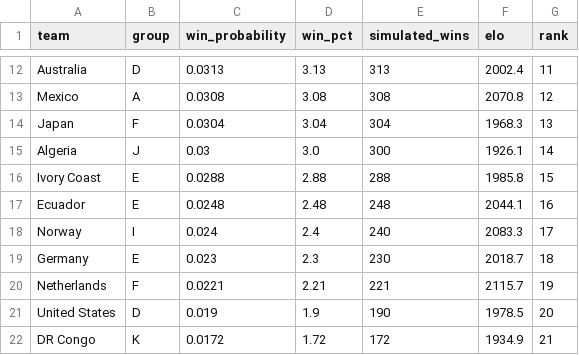
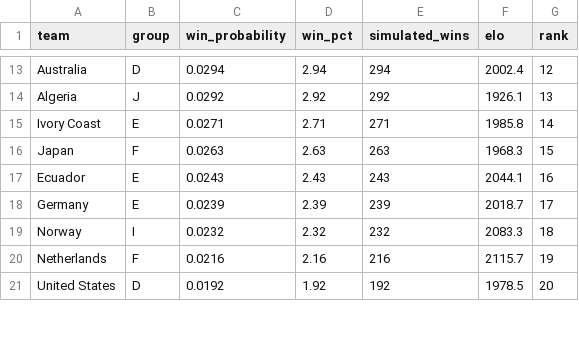
Before and after one commit to AmeyaPatil1989/fifa-2026-predictor, a CSV file: output/tournament_probabilities.csv, drawn as a sheet; only a part is shown, gaps mark what is left out; removed rows and columns are numbered as before the commit, all else as after; the diff covers the shown part only; the diff names each change by its address in the sheet, - before the commit and + after, or states it on an @@ line.

```diff
--- a/output/tournament_probabilities.csv
+++ b/output/tournament_probabilities.csv
-C13 (win_probability): 0.0313
+C13 (win_probability): 0.0294
-D13 (win_pct): 3.13
+D13 (win_pct): 2.94
-E13 (simulated_wins): 313
+E13 (simulated_wins): 294
-G13 (rank): 11
+G13 (rank): 12
-row 13: Mexico | A | 0.0308 | 3.08 | 308 | 2070.8 | 12
-row 14: Japan | F | 0.0304 | 3.04 | 304 | 1968.3 | 13
-C14 (win_probability): 0.03
+C14 (win_probability): 0.0292
-D14 (win_pct): 3.0
+D14 (win_pct): 2.92
-E14 (simulated_wins): 300
+E14 (simulated_wins): 292
-G14 (rank): 14
+G14 (rank): 13
-C15 (win_probability): 0.0288
+C15 (win_probability): 0.0271
-D15 (win_pct): 2.88
+D15 (win_pct): 2.71
-E15 (simulated_wins): 288
+E15 (simulated_wins): 271
-G15 (rank): 15
+G15 (rank): 14
+row 16: Japan | F | 0.0263 | 2.63 | 263 | 1968.3 | 15
-C17 (win_probability): 0.0248
+C17 (win_probability): 0.0243
-D17 (win_pct): 2.48
+D17 (win_pct): 2.43
-E17 (simulated_wins): 248
+E17 (simulated_wins): 243
-row 18: Norway | I | 0.024 | 2.4 | 240 | 2083.3 | 17
-C18 (win_probability): 0.023
+C18 (win_probability): 0.0239
-D18 (win_pct): 2.3
+D18 (win_pct): 2.39
-E18 (simulated_wins): 230
+E18 (simulated_wins): 239
-G18 (rank): 18
+G18 (rank): 17
+row 19: Norway | I | 0.0232 | 2.32 | 232 | 2083.3 | 18
-C20 (win_probability): 0.0221
+C20 (win_probability): 0.0216
-D20 (win_pct): 2.21
+D20 (win_pct): 2.16
-E20 (simulated_wins): 221
+E20 (simulated_wins): 216
-C21 (win_probability): 0.019
+C21 (win_probability): 0.0192
-D21 (win_pct): 1.9
+D21 (win_pct): 1.92
-E21 (simulated_wins): 190
+E21 (simulated_wins): 192
-row 22: DR Congo | K | 0.0172 | 1.72 | 172 | 1934.9 | 21
```
Also changed, not shown: 5 added rows, 3 removed rows and 58 edited cells elsewhere in this file, output/match_predictions.csv.
